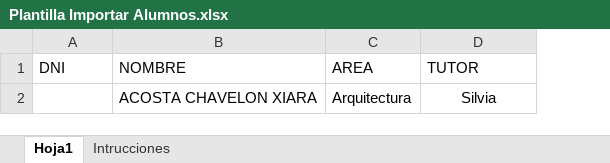
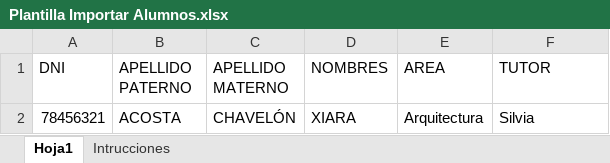
Before and after one commit to AntonyPalacios/PrismaBack, an Excel workbook: src/main/resources/templates/Plantilla Importar Alumnos.xlsx, sheet Hoja1, drawn as a sheet; values as stored, in another font and other column widths than the file's, no borders; removed rows and columns are numbered as before the commit, all else as after; the diff names each change by its address in the sheet, - before the commit and + after, or states it on an @@ line.

Commit message:
update: plantilla para importar alumnos

```diff
--- a/src/main/resources/templates/Plantilla Importar Alumnos.xlsx (sheet Hoja1)
+++ b/src/main/resources/templates/Plantilla Importar Alumnos.xlsx (sheet Hoja1)
-column B (NOMBRE), row 2: ACOSTA CHAVELON XIARA
+column B (APELLIDO PATERNO), row 2: ACOSTA
+column C (APELLIDO MATERNO), row 2: CHAVELÓN
+column D (NOMBRES), row 2: XIARA
-A2 (DNI): (empty)
+A2 (DNI): 78456321
-F2 alignment: center
+F2 alignment: left
```
